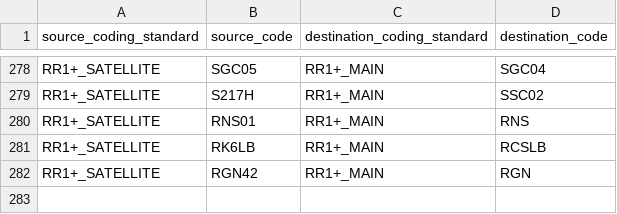
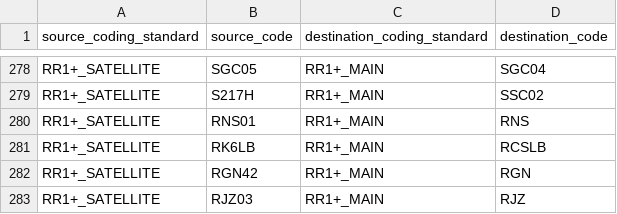
Before and after one commit to renalreg/registry-codes, a CSV file: tables/code_map/rr1plus_satellite_to_rr1plus_main.csv, drawn as a sheet; only a part is shown, gaps mark what is left out; the diff names each change by its address in the sheet, - before the commit and + after, or states it on an @@ line.

Commit message:
Add RJZ03

```diff
--- a/tables/code_map/rr1plus_satellite_to_rr1plus_main.csv
+++ b/tables/code_map/rr1plus_satellite_to_rr1plus_main.csv
+row 283: RR1+_SATELLITE | RJZ03 | RR1+_MAIN | RJZ
```
